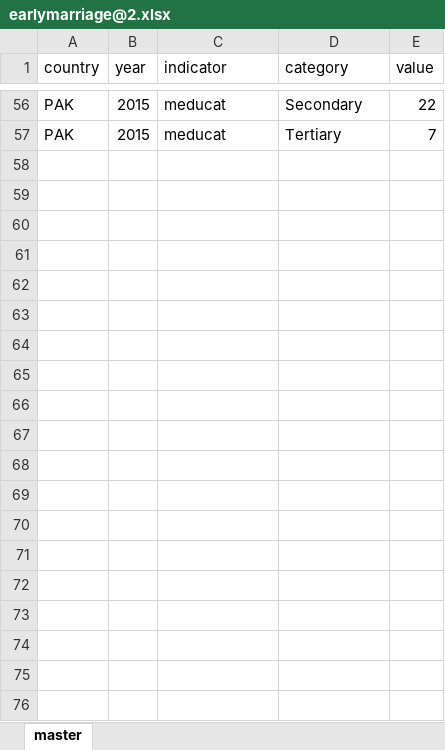
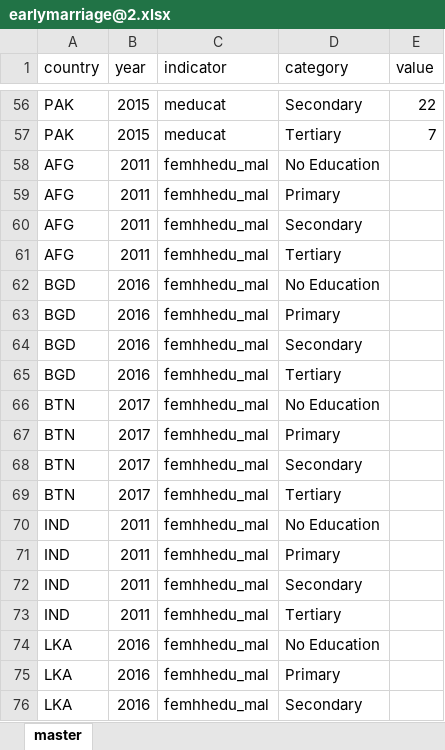
Before and after one commit to worldbank/SARMD_guidelines, an Excel workbook: findings/demographic/earlymarriage@2.xlsx, sheet master, drawn as a sheet; only a part is shown, gaps mark what is left out; values as stored, in another font and other column widths than the file's, no borders; the diff covers the shown part only; the diff names each change by its address in the sheet, - before the commit and + after, or states it on an @@ line.

```diff
--- a/findings/demographic/earlymarriage@2.xlsx (sheet master)
+++ b/findings/demographic/earlymarriage@2.xlsx (sheet master)
+row 58: AFG | 2011 | femhhedu_mal | No Education
+row 59: AFG | 2011 | femhhedu_mal | Primary
+row 60: AFG | 2011 | femhhedu_mal | Secondary
+row 61: AFG | 2011 | femhhedu_mal | Tertiary
+row 62: BGD | 2016 | femhhedu_mal | No Education
+row 63: BGD | 2016 | femhhedu_mal | Primary
+row 64: BGD | 2016 | femhhedu_mal | Secondary
+row 65: BGD | 2016 | femhhedu_mal | Tertiary
+row 66: BTN | 2017 | femhhedu_mal | No Education
+row 67: BTN | 2017 | femhhedu_mal | Primary
+row 68: BTN | 2017 | femhhedu_mal | Secondary
+row 69: BTN | 2017 | femhhedu_mal | Tertiary
+row 70: IND | 2011 | femhhedu_mal | No Education
+row 71: IND | 2011 | femhhedu_mal | Primary
+row 72: IND | 2011 | femhhedu_mal | Secondary
+row 73: IND | 2011 | femhhedu_mal | Tertiary
+row 74: LKA | 2016 | femhhedu_mal | No Education
+row 75: LKA | 2016 | femhhedu_mal | Primary
+row 76: LKA | 2016 | femhhedu_mal | Secondary
```
Also changed, not shown: 37 added rows elsewhere in this sheet, 4 other files.
